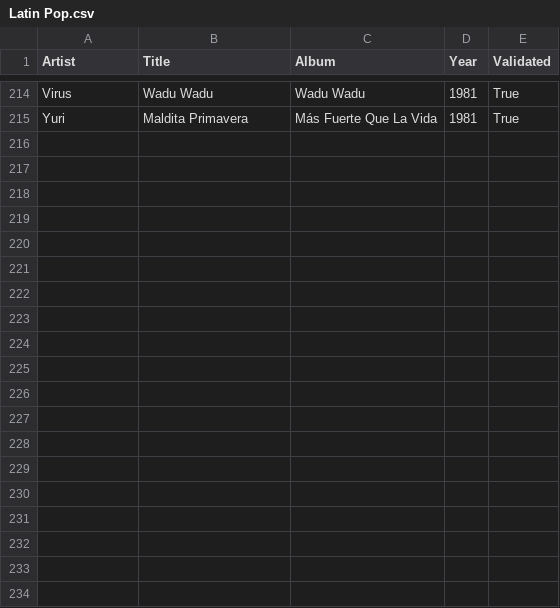
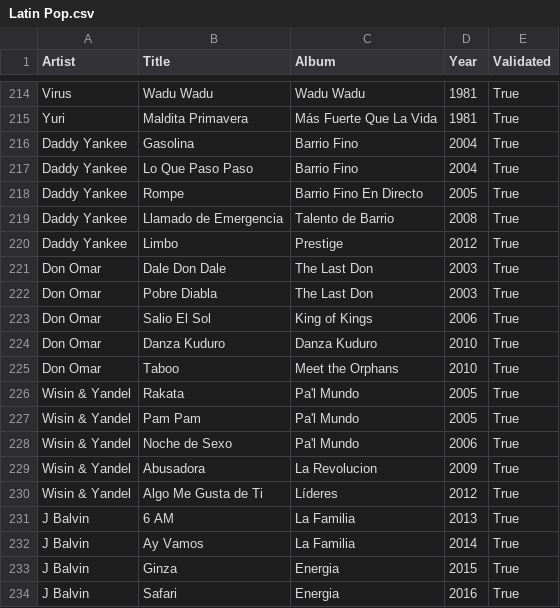
Before and after one commit to nicochunger/NeuralCast, a CSV file: NeuralCast/playlists/Latin Pop.csv, drawn as a sheet; only a part is shown, gaps mark what is left out; the diff covers the shown part only; the diff names each change by its address in the sheet, - before the commit and + after, or states it on an @@ line.

Commit message:
Update playlists, metadata, and injector assets

```diff
--- a/NeuralCast/playlists/Latin Pop.csv
+++ b/NeuralCast/playlists/Latin Pop.csv
+row 216: Daddy Yankee | Gasolina | Barrio Fino | 2004 | True
+row 217: Daddy Yankee | Lo Que Paso Paso | Barrio Fino | 2004 | True
+row 218: Daddy Yankee | Rompe | Barrio Fino En Directo | 2005 | True
+row 219: Daddy Yankee | Llamado de Emergencia | Talento de Barrio | 2008 | True
+row 220: Daddy Yankee | Limbo | Prestige | 2012 | True
+row 221: Don Omar | Dale Don Dale | The Last Don | 2003 | True
+row 222: Don Omar | Pobre Diabla | The Last Don | 2003 | True
+row 223: Don Omar | Salio El Sol | King of Kings | 2006 | True
+row 224: Don Omar | Danza Kuduro | Danza Kuduro | 2010 | True
+row 225: Don Omar | Taboo | Meet the Orphans | 2010 | True
+row 226: Wisin & Yandel | Rakata | Pa'l Mundo | 2005 | True
+row 227: Wisin & Yandel | Pam Pam | Pa'l Mundo | 2005 | True
+row 228: Wisin & Yandel | Noche de Sexo | Pa'l Mundo | 2006 | True
+row 229: Wisin & Yandel | Abusadora | La Revolucion | 2009 | True
+row 230: Wisin & Yandel | Algo Me Gusta de Ti | Líderes | 2012 | True
+row 231: J Balvin | 6 AM | La Familia | 2013 | True
+row 232: J Balvin | Ay Vamos | La Familia | 2014 | True
+row 233: J Balvin | Ginza | Energia | 2015 | True
+row 234: J Balvin | Safari | Energia | 2016 | True
```
Also changed, not shown: 21 added rows elsewhere in this file, NeuralCast/albums_not_validated.csv, NeuralForge/playlists/Folk Rock.csv, 17 other files.
